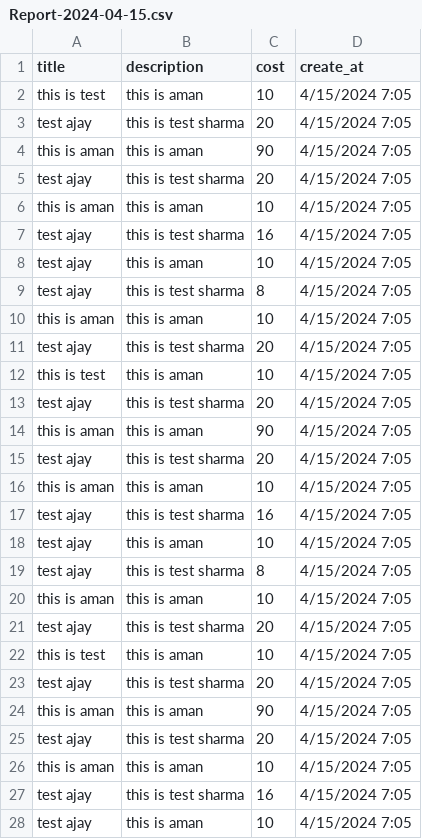
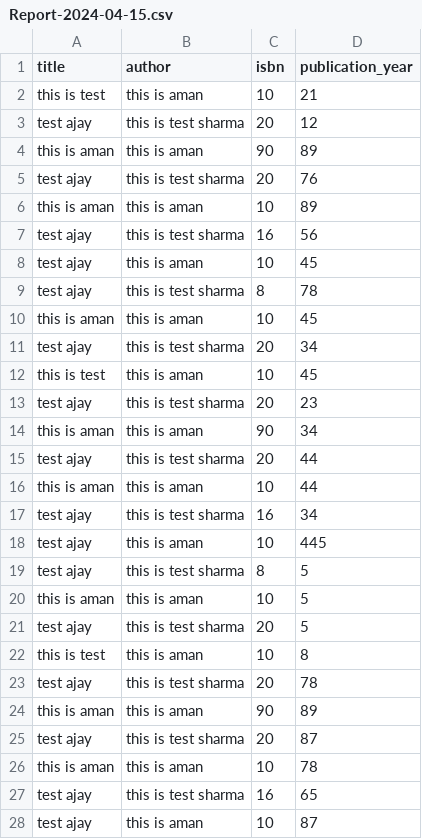
Before and after one commit to ajay0023130/django-import-export-project, a CSV file: importexportadmin/Report-2024-04-15.csv, drawn as a sheet; only a part is shown; the diff covers the shown part only.

```diff
--- a/importexportadmin/Report-2024-04-15.csv
+++ b/importexportadmin/Report-2024-04-15.csv
@@ -1,28 +1,28 @@
-title,description,cost,create_at
-this is test,this is aman,10,4/15/2024 7:05
-test ajay,this is test sharma,20,4/15/2024 7:05
-this is aman,this is aman,90,4/15/2024 7:05
-test ajay,this is test sharma,20,4/15/2024 7:05
-this is aman,this is aman,10,4/15/2024 7:05
-test ajay,this is test sharma,16,4/15/2024 7:05
-test ajay,this is aman,10,4/15/2024 7:05
-test ajay,this is test sharma,8,4/15/2024 7:05
-this is aman,this is aman,10,4/15/2024 7:05
-test ajay,this is test sharma,20,4/15/2024 7:05
-this is test,this is aman,10,4/15/2024 7:05
-test ajay,this is test sharma,20,4/15/2024 7:05
-this is aman,this is aman,90,4/15/2024 7:05
-test ajay,this is test sharma,20,4/15/2024 7:05
-this is aman,this is aman,10,4/15/2024 7:05
-test ajay,this is test sharma,16,4/15/2024 7:05
-test ajay,this is aman,10,4/15/2024 7:05
-test ajay,this is test sharma,8,4/15/2024 7:05
-this is aman,this is aman,10,4/15/2024 7:05
-test ajay,this is test sharma,20,4/15/2024 7:05
-this is test,this is aman,10,4/15/2024 7:05
-test ajay,this is test sharma,20,4/15/2024 7:05
-this is aman,this is aman,90,4/15/2024 7:05
-test ajay,this is test sharma,20,4/15/2024 7:05
-this is aman,this is aman,10,4/15/2024 7:05
-test ajay,this is test sharma,16,4/15/2024 7:05
-test ajay,this is aman,10,4/15/2024 7:05
+title,author,isbn,publication_year
+this is test,this is aman,10,21
+test ajay,this is test sharma,20,12
+this is aman,this is aman,90,89
+test ajay,this is test sharma,20,76
+this is aman,this is aman,10,89
+test ajay,this is test sharma,16,56
+test ajay,this is aman,10,45
+test ajay,this is test sharma,8,78
+this is aman,this is aman,10,45
+test ajay,this is test sharma,20,34
+this is test,this is aman,10,45
+test ajay,this is test sharma,20,23
+this is aman,this is aman,90,34
+test ajay,this is test sharma,20,44
+this is aman,this is aman,10,44
+test ajay,this is test sharma,16,34
+test ajay,this is aman,10,445
+test ajay,this is test sharma,8,5
+this is aman,this is aman,10,5
+test ajay,this is test sharma,20,5
+this is test,this is aman,10,8
+test ajay,this is test sharma,20,78
+this is aman,this is aman,90,89
+test ajay,this is test sharma,20,87
+this is aman,this is aman,10,78
+test ajay,this is test sharma,16,65
+test ajay,this is aman,10,87
```
Also changed, not shown: 13 edited cells elsewhere in this file, 22 other files.
